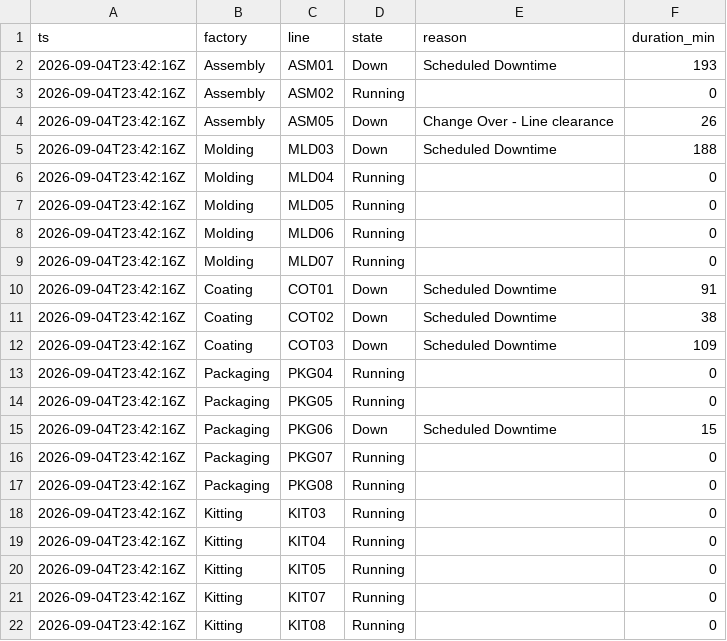
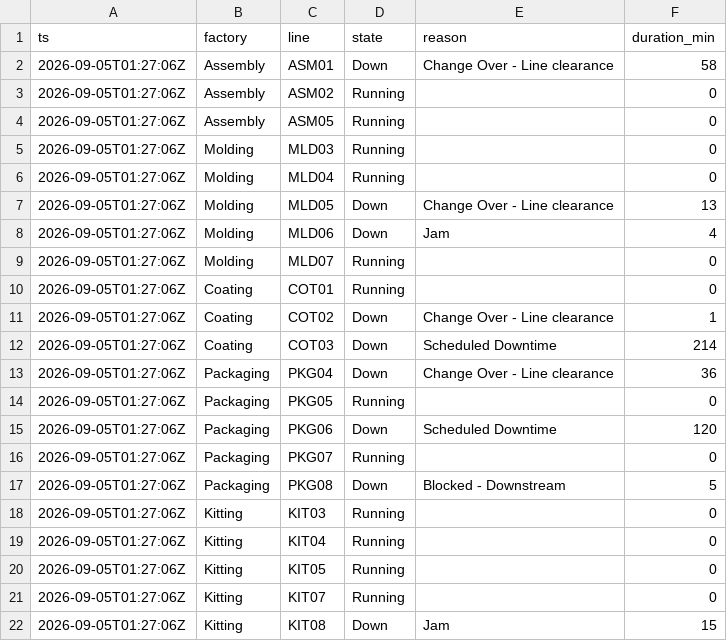
Before and after one commit to todd-cpme/ClearOEEDemo, a CSV file: data/status.csv, drawn as a sheet.

```diff
--- a/data/status.csv
+++ b/data/status.csv
@@ -1,22 +1,22 @@
 ts,factory,line,state,reason,duration_min
-2026-09-04T23:42:16Z,Assembly,ASM01,Down,Scheduled Downtime,193
-2026-09-04T23:42:16Z,Assembly,ASM02,Running,,0
-2026-09-04T23:42:16Z,Assembly,ASM05,Down,Change Over - Line clearance,26
-2026-09-04T23:42:16Z,Molding,MLD03,Down,Scheduled Downtime,188
-2026-09-04T23:42:16Z,Molding,MLD04,Running,,0
-2026-09-04T23:42:16Z,Molding,MLD05,Running,,0
-2026-09-04T23:42:16Z,Molding,MLD06,Running,,0
-2026-09-04T23:42:16Z,Molding,MLD07,Running,,0
-2026-09-04T23:42:16Z,Coating,COT01,Down,Scheduled Downtime,91
-2026-09-04T23:42:16Z,Coating,COT02,Down,Scheduled Downtime,38
-2026-09-04T23:42:16Z,Coating,COT03,Down,Scheduled Downtime,109
-2026-09-04T23:42:16Z,Packaging,PKG04,Running,,0
-2026-09-04T23:42:16Z,Packaging,PKG05,Running,,0
-2026-09-04T23:42:16Z,Packaging,PKG06,Down,Scheduled Downtime,15
-2026-09-04T23:42:16Z,Packaging,PKG07,Running,,0
-2026-09-04T23:42:16Z,Packaging,PKG08,Running,,0
-2026-09-04T23:42:16Z,Kitting,KIT03,Running,,0
-2026-09-04T23:42:16Z,Kitting,KIT04,Running,,0
-2026-09-04T23:42:16Z,Kitting,KIT05,Running,,0
-2026-09-04T23:42:16Z,Kitting,KIT07,Running,,0
-2026-09-04T23:42:16Z,Kitting,KIT08,Running,,0
+2026-09-05T01:27:06Z,Assembly,ASM01,Down,Change Over - Line clearance,58
+2026-09-05T01:27:06Z,Assembly,ASM02,Running,,0
+2026-09-05T01:27:06Z,Assembly,ASM05,Running,,0
+2026-09-05T01:27:06Z,Molding,MLD03,Running,,0
+2026-09-05T01:27:06Z,Molding,MLD04,Running,,0
+2026-09-05T01:27:06Z,Molding,MLD05,Down,Change Over - Line clearance,13
+2026-09-05T01:27:06Z,Molding,MLD06,Down,Jam,4
+2026-09-05T01:27:06Z,Molding,MLD07,Running,,0
+2026-09-05T01:27:06Z,Coating,COT01,Running,,0
+2026-09-05T01:27:06Z,Coating,COT02,Down,Change Over - Line clearance,1
+2026-09-05T01:27:06Z,Coating,COT03,Down,Scheduled Downtime,214
+2026-09-05T01:27:06Z,Packaging,PKG04,Down,Change Over - Line clearance,36
+2026-09-05T01:27:06Z,Packaging,PKG05,Running,,0
+2026-09-05T01:27:06Z,Packaging,PKG06,Down,Scheduled Downtime,120
+2026-09-05T01:27:06Z,Packaging,PKG07,Running,,0
+2026-09-05T01:27:06Z,Packaging,PKG08,Down,Blocked - Downstream,5
+2026-09-05T01:27:06Z,Kitting,KIT03,Running,,0
+2026-09-05T01:27:06Z,Kitting,KIT04,Running,,0
+2026-09-05T01:27:06Z,Kitting,KIT05,Running,,0
+2026-09-05T01:27:06Z,Kitting,KIT07,Running,,0
+2026-09-05T01:27:06Z,Kitting,KIT08,Down,Jam,15
```
Also changed, not shown: data/events.csv, data/rollup_factory.csv, 3 other files.
